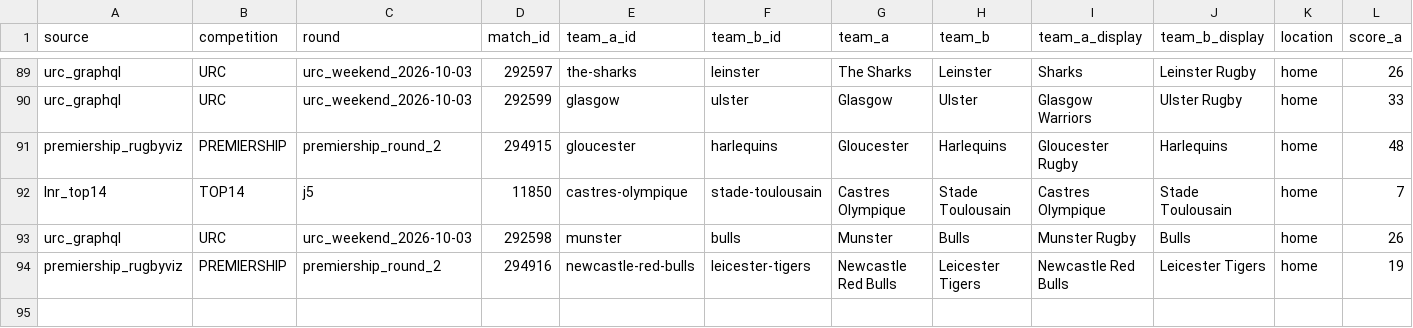
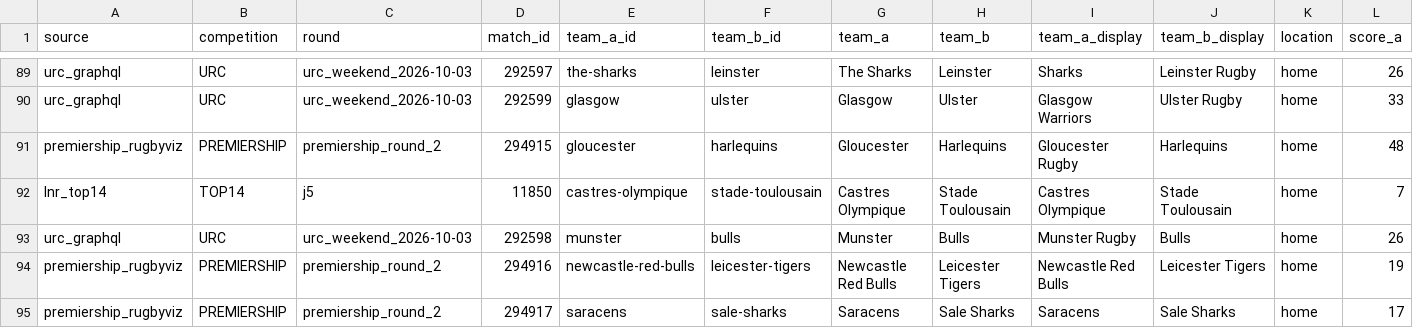
Before and after one commit to aymft/EuropeanRugbyRanking, a CSV file: data/processed/matches_history.csv, drawn as a sheet; only a part is shown, gaps mark what is left out; rows hold the shown columns only; the diff names each change by its address in the sheet, - before the commit and + after, or states it on an @@ line.

```diff
--- a/data/processed/matches_history.csv
+++ b/data/processed/matches_history.csv
+row 95: premiership_rugbyviz | PREMIERSHIP | premiership_round_2 | 294917 | saracens | sale-sharks | Saracens | Sale Sharks | Saracens | Sale Sharks | home | 17
```
Also changed, not shown: data/processed/rankings.csv, docs/data/rankings.csv, 2 other files.
